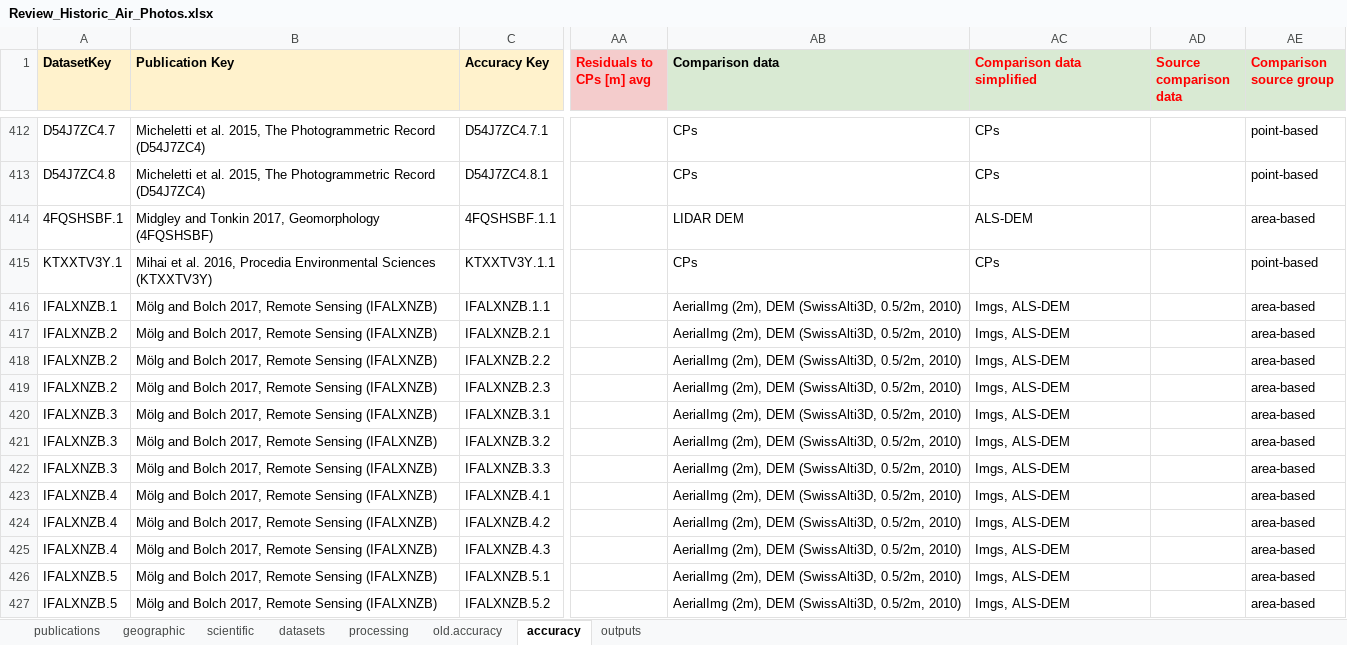
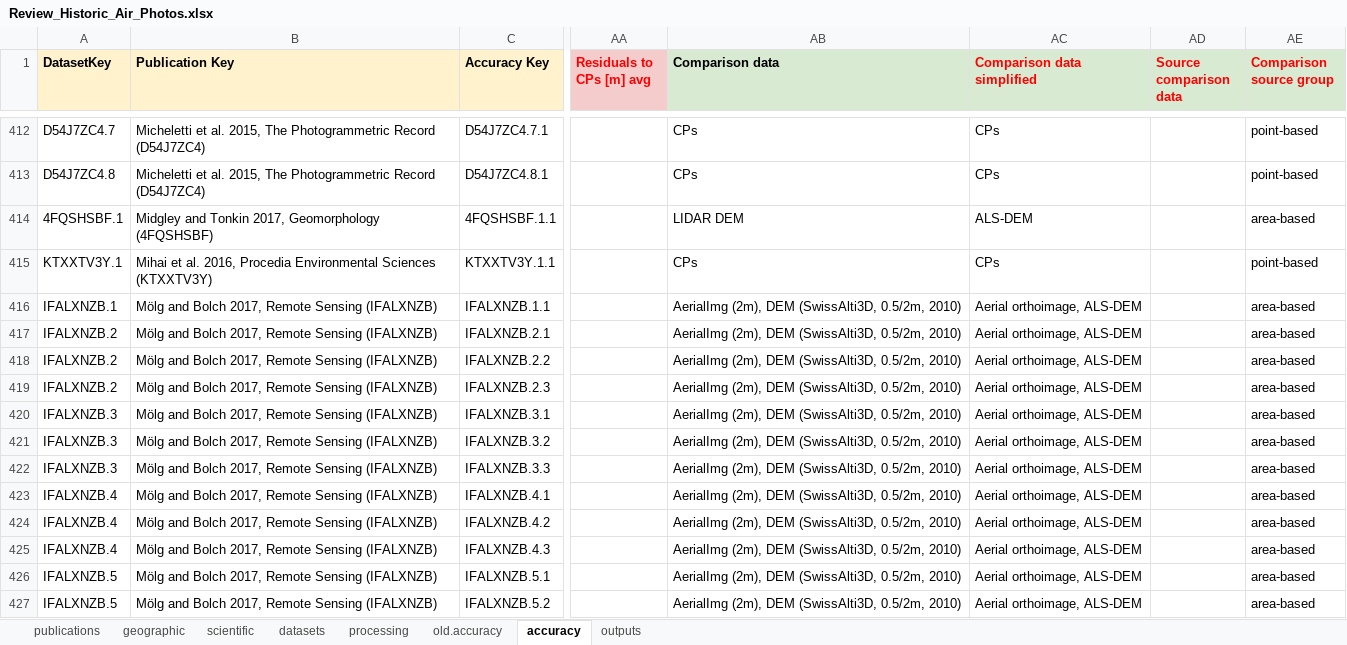
Before and after one commit to RSE-UZH/historic_air_photos, an Excel workbook: data/Review_Historic_Air_Photos.xlsx, sheet accuracy, drawn as a sheet; only a part is shown, gaps mark what is left out; values as stored, in another font and other column widths than the file's, no borders; charts and pictures and conditional formats not drawn; the diff covers the shown part only; the diff names each change by its address in the sheet, - before the commit and + after, or states it on an @@ line.

Commit message:
update with comparison data categories

```diff
--- a/data/Review_Historic_Air_Photos.xlsx (sheet accuracy)
+++ b/data/Review_Historic_Air_Photos.xlsx (sheet accuracy)
-AC416:AC427 (Comparison data simplified): Imgs, ALS-DEM
+AC416:AC427 (Comparison data simplified): Aerial orthoimage, ALS-DEM
```
Also changed, not shown: 243 edited cells elsewhere in this sheet.
